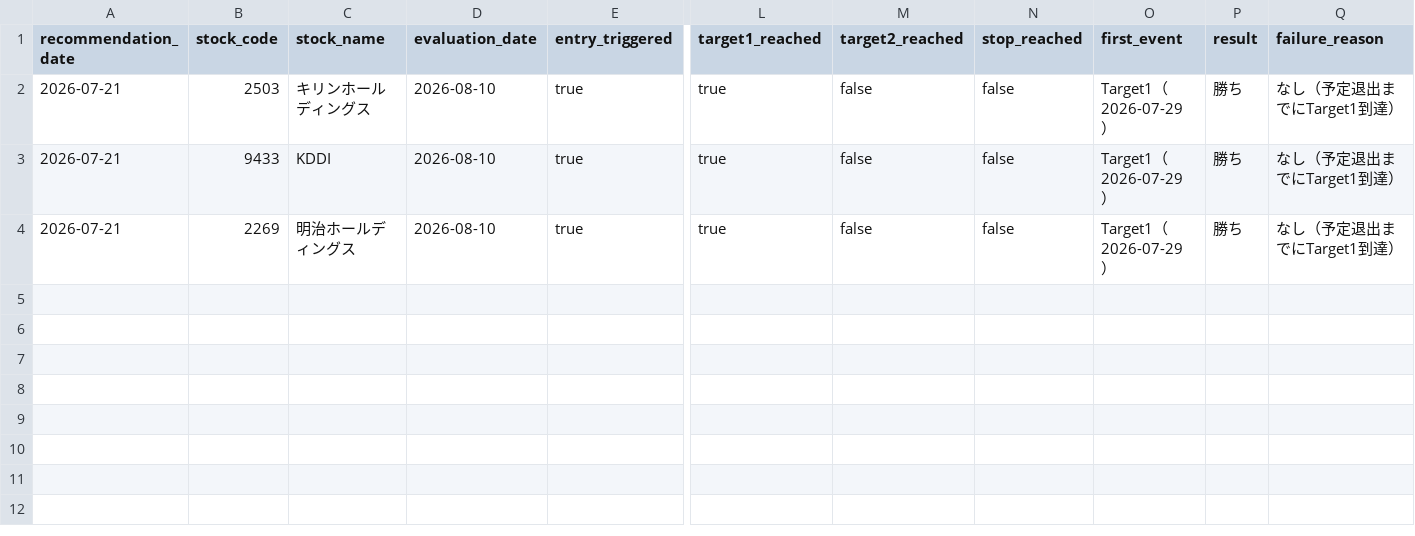
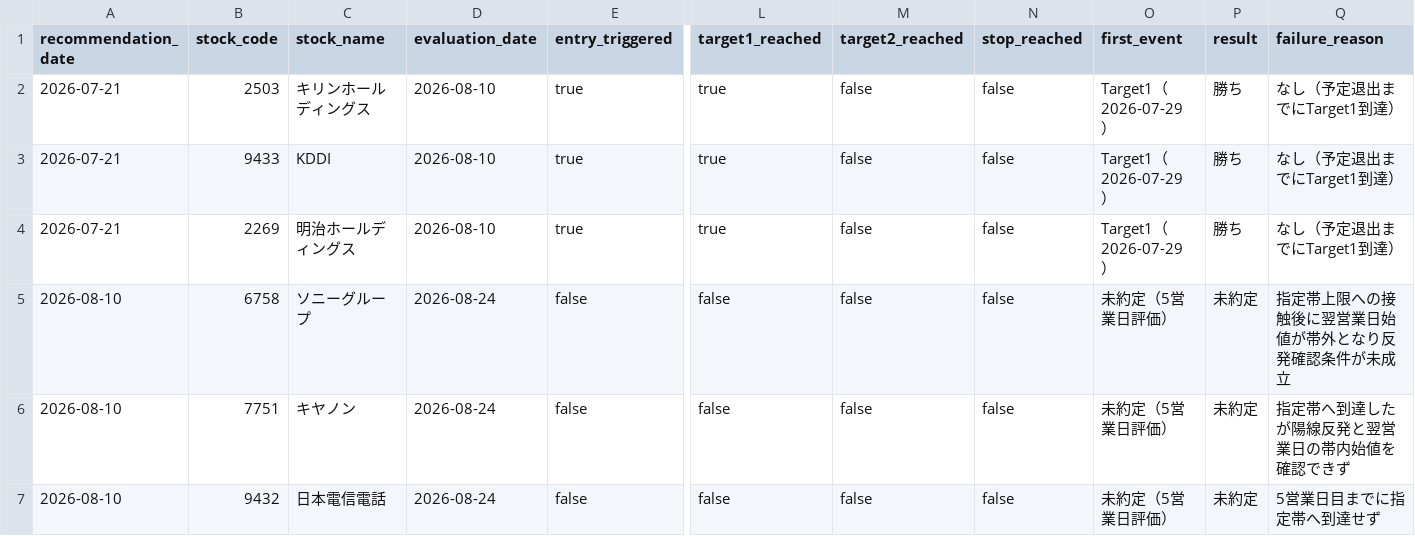
Before and after one commit to masurinkun/swing-ai-lab, a CSV file: history/evaluations.csv, drawn as a sheet; only a part is shown, gaps mark what is left out; rows hold the shown columns only; the diff names each change by its address in the sheet, - before the commit and + after, or states it on an @@ line.

```diff
--- a/history/evaluations.csv
+++ b/history/evaluations.csv
+row 5: 2026-08-10 | 6758 | ソニーグループ | 2026-08-24 | false | false | false | false | 未約定（5営業日評価） | 未約定 | 指定帯上限への接触後に翌営業日始値が帯外となり反発確認条件が未成立
+row 6: 2026-08-10 | 7751 | キヤノン | 2026-08-24 | false | false | false | false | 未約定（5営業日評価） | 未約定 | 指定帯へ到達したが陽線反発と翌営業日の帯内始値を確認できず
+row 7: 2026-08-10 | 9432 | 日本電信電話 | 2026-08-24 | false | false | false | false | 未約定（5営業日評価） | 未約定 | 5営業日目までに指定帯へ到達せず
```
Also changed, not shown: history/market_environment.csv, history/recommendations.csv, 3 other files.
